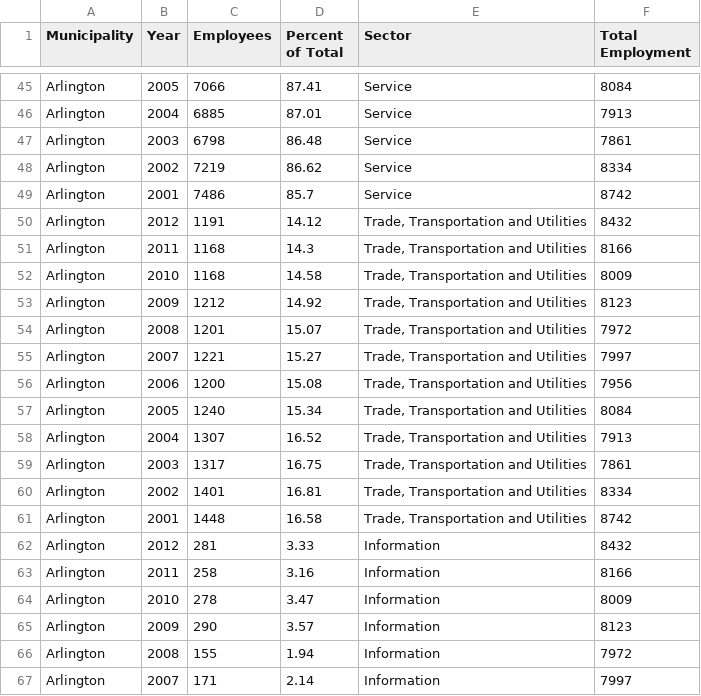
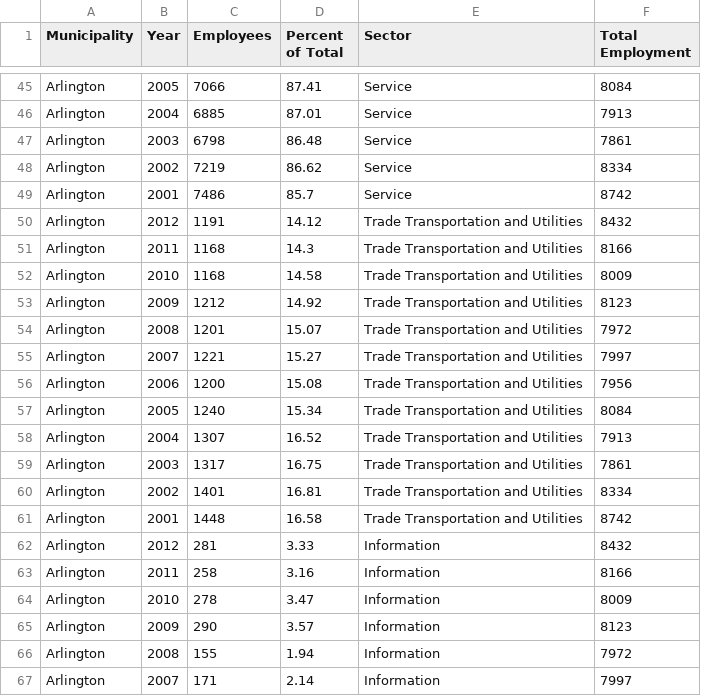
Before and after one commit to dfieldsarlington/economicdevelopment, a CSV file: employment_sector_02_12.csv, drawn as a sheet; only a part is shown, gaps mark what is left out.

```diff
--- a/employment_sector_02_12.csv
+++ b/employment_sector_02_12.csv
@@ -49,14 +49,14 @@ Arlington,2002,7219,86.62,Service,8334
 Arlington,2001,7486,85.7,Service,8742
-Arlington,2012,1191,14.12,"Trade, Transportation and Utilities",8432
-Arlington,2011,1168,14.3,"Trade, Transportation and Utilities",8166
-Arlington,2010,1168,14.58,"Trade, Transportation and Utilities",8009
-Arlington,2009,1212,14.92,"Trade, Transportation and Utilities",8123
-Arlington,2008,1201,15.07,"Trade, Transportation and Utilities",7972
-Arlington,2007,1221,15.27,"Trade, Transportation and Utilities",7997
-Arlington,2006,1200,15.08,"Trade, Transportation and Utilities",7956
-Arlington,2005,1240,15.34,"Trade, Transportation and Utilities",8084
-Arlington,2004,1307,16.52,"Trade, Transportation and Utilities",7913
-Arlington,2003,1317,16.75,"Trade, Transportation and Utilities",7861
-Arlington,2002,1401,16.81,"Trade, Transportation and Utilities",8334
-Arlington,2001,1448,16.58,"Trade, Transportation and Utilities",8742
+Arlington,2012,1191,14.12,Trade Transportation and Utilities,8432
+Arlington,2011,1168,14.3,Trade Transportation and Utilities,8166
+Arlington,2010,1168,14.58,Trade Transportation and Utilities,8009
+Arlington,2009,1212,14.92,Trade Transportation and Utilities,8123
+Arlington,2008,1201,15.07,Trade Transportation and Utilities,7972
+Arlington,2007,1221,15.27,Trade Transportation and Utilities,7997
+Arlington,2006,1200,15.08,Trade Transportation and Utilities,7956
+Arlington,2005,1240,15.34,Trade Transportation and Utilities,8084
+Arlington,2004,1307,16.52,Trade Transportation and Utilities,7913
+Arlington,2003,1317,16.75,Trade Transportation and Utilities,7861
+Arlington,2002,1401,16.81,Trade Transportation and Utilities,8334
+Arlington,2001,1448,16.58,Trade Transportation and Utilities,8742
 Arlington,2012,281,3.33,Information,8432
```
Also changed, not shown: 1 other file.
